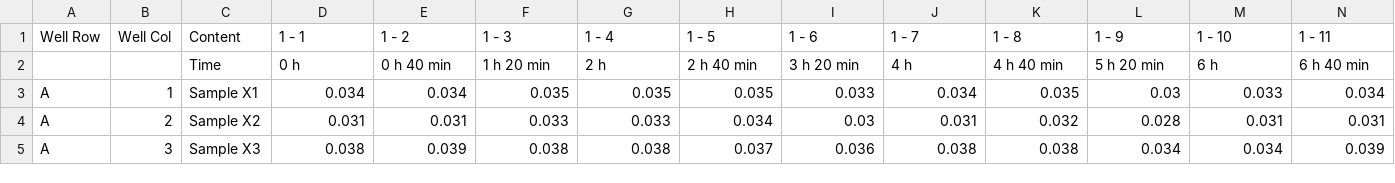
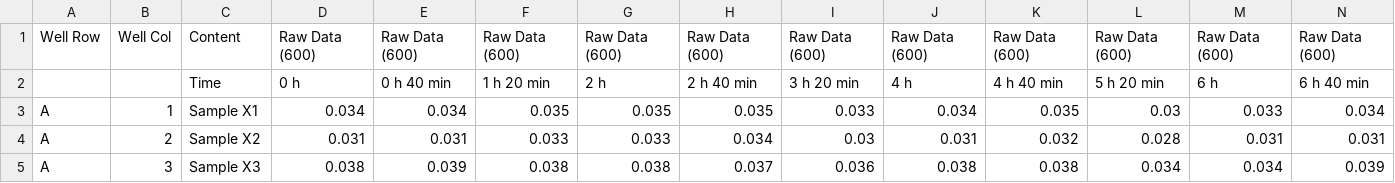
Before and after one commit to dannagifford/multi-resistance, a CSV file: gc_evolved/0/1_1_0.csv, drawn as a sheet; only a part is shown; removed rows and columns are numbered as before the commit, all else as after; rows hold the shown columns only; the diff names each change by its address in the sheet, - before the commit and + after, or states it on an @@ line.

```diff
--- a/gc_evolved/0/1_1_0.csv
+++ b/gc_evolved/0/1_1_0.csv
-row 1: Well Row | Well Col | Content | 1 - 1 | 1 - 2 | 1 - 3 | 1 - 4 | 1 - 5 | 1 - 6 | 1 - 7 | 1 - 8 | 1 - 9 | 1 - 10 | 1 - 11
+row 1: Well Row | Well Col | Content | Raw Data (600) | Raw Data (600) | Raw Data (600) | Raw Data (600) | Raw Data (600) | Raw Data (600) | Raw Data (600) | Raw Data (600) | Raw Data (600) | Raw Data (600) | Raw Data (600)
```
Also changed, not shown: gc_evolved/0/1_2_0.csv, gc_evolved/2/1_7_2.csv, 10 other files.
